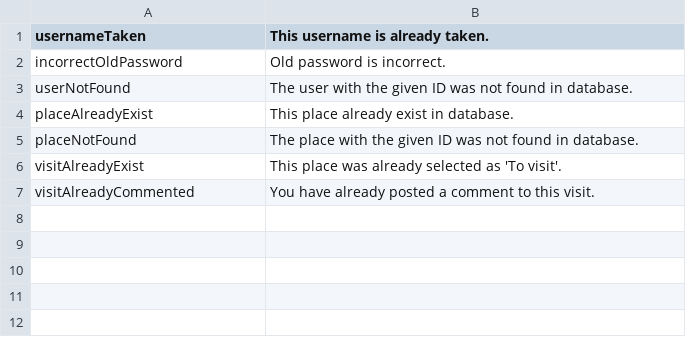
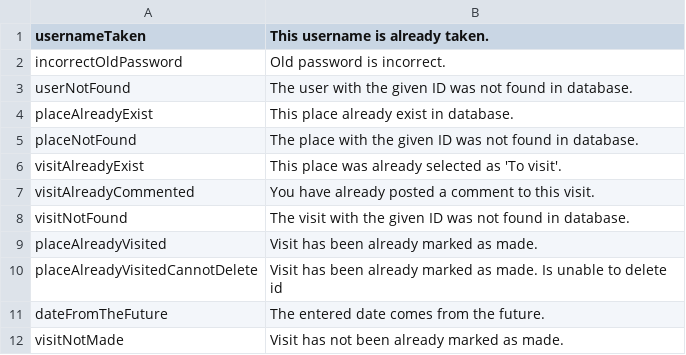
Before and after one commit to MTretowski/Traveller, a CSV file: src/main/resources/messages_en.csv, drawn as a sheet; the diff names each change by its address in the sheet, - before the commit and + after, or states it on an @@ line.

```diff
--- a/src/main/resources/messages_en.csv
+++ b/src/main/resources/messages_en.csv
+row 8: visitNotFound | The visit with the given ID was not found in database.
+row 9: placeAlreadyVisited | Visit has been already marked as made.
+row 10: placeAlreadyVisitedCannotDelete | Visit has been already marked as made. Is unable to delete id
+row 11: dateFromTheFuture | The entered date comes from the future.
+row 12: visitNotMade | Visit has not been already marked as made.
```
Also changed, not shown: src/main/resources/messages_pl.csv, 3 other files.
